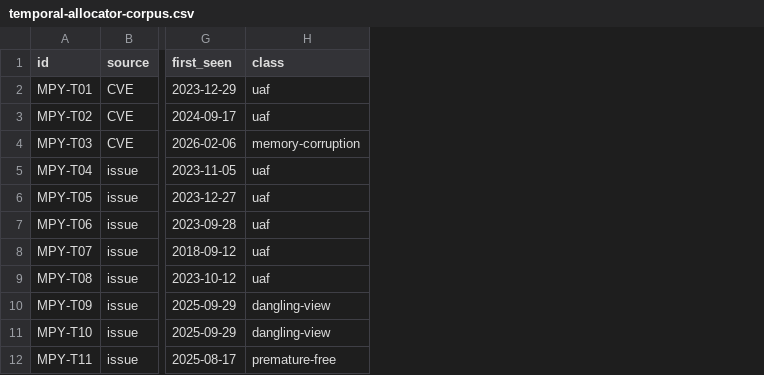
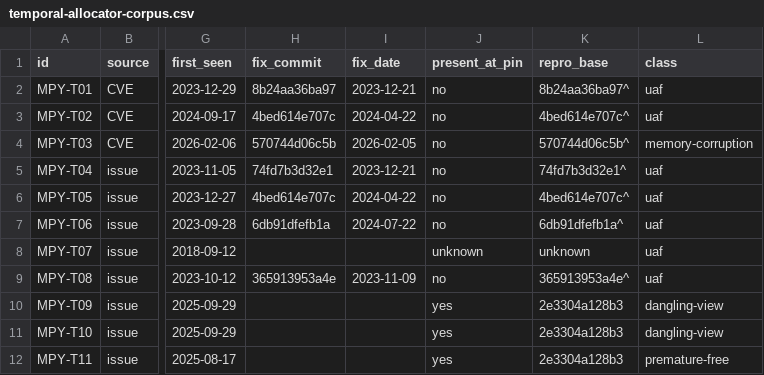
Before and after one commit to project-starch/llvm-capstone, a CSV file: capstone/benchmarks/micropython/temporal-corpus/temporal-allocator-corpus.csv, drawn as a sheet; only a part is shown, gaps mark what is left out; the diff names each change by its address in the sheet, - before the commit and + after, or states it on an @@ line.

Commit message:
Say which MicroPython source each corpus case actually needs to be built from
The table listed thirty defects and gave no way to run any of them. Knowing a bug
exists is not the same as being able to reproduce it, and on this corpus the gap
is wide: fetch-micropython.sh pins 2e3304a128b3, dated 2026-08-16, which is days
old. Almost everything upstream has ever fixed is already fixed in the tree we
compile, so a naive attempt to reproduce most of these rows would have quietly
measured a patched interpreter and concluded the defect was absent.

Four columns now say which situation each row is in. Eleven are open upstream and
build straight off the pin, and those are the ones to start with. Eleven are
already fixed in our tree and need repro_base, the fix commit's parent, which is
the last commit that still carries the defect. Eight are unknown.

Those eight are unknown on purpose. They are closed upstream with no commit
message naming the issue, which is a negative search result and nothing more: it
says no commit references the issue, not that the bug is unfixed. Recording them
as present would have been the cheapest way to inflate the reproducible count and
the fastest way to waste a build.

Ancestry is decided by git merge-base --is-ancestor against a full clone, not by
comparing dates, because a fix commit dated before the pin can still sit on a
branch that never reached it. gen-fix-status.py runs a positive control (the pin
is its own ancestor) and a negative control (today's upstream head must NOT read
as contained in the pin) and refuses to emit anything unless both behave. The
negative control was exercised while writing this and does fire.

Two pairings are now confirmed rather than assumed: CVE-2024-8947 is fixed by the
same commit that closed issue 13283, and CVE-2023-7152 by the fix behind issue
12887. Each pair gives a public reproduction next to an official patch, which is
the most useful shape a row in this table can have.

The verifier gained checks for the new columns, including that a row claiming
"already fixed" names a parent build, and that a row with unknown status does not
also claim a reproduction base.

```diff
--- a/capstone/benchmarks/micropython/temporal-corpus/temporal-allocator-corpus.csv
+++ b/capstone/benchmarks/micropython/temporal-corpus/temporal-allocator-corpus.csv
+column H (fix_commit), rows 2-9: 8b24aa36ba97 | 4bed614e707c | 570744d06c5b | 74fd7b3d32e1 | 4bed614e707c | 6db91dfefb1a |  | 365913953a4e
+column I (fix_date), rows 2-9: 2023-12-21 | 2024-04-22 | 2026-02-05 | 2023-12-21 | 2024-04-22 | 2024-07-22 |  | 2023-11-09
+column J (present_at_pin), rows 2-12: no | no | no | no | no | no | unknown | no | yes | yes | yes
+column K (repro_base), rows 2-12: 8b24aa36ba97^ | 4bed614e707c^ | 570744d06c5b^ | 74fd7b3d32e1^ | 4bed614e707c^ | 6db91dfefb1a^ | unknown | 365913953a4e^ | 2e3304a128b3 | 2e3304a128b3 | 2e3304a128b3
```
Also changed, not shown: 5 other files.
